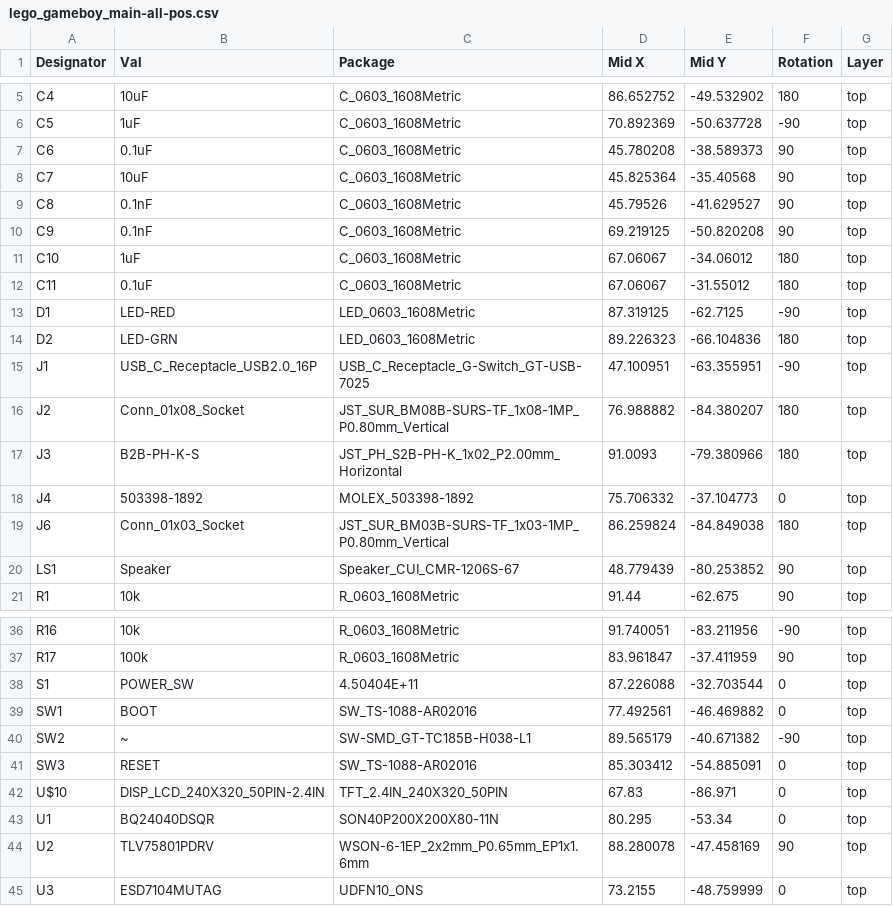
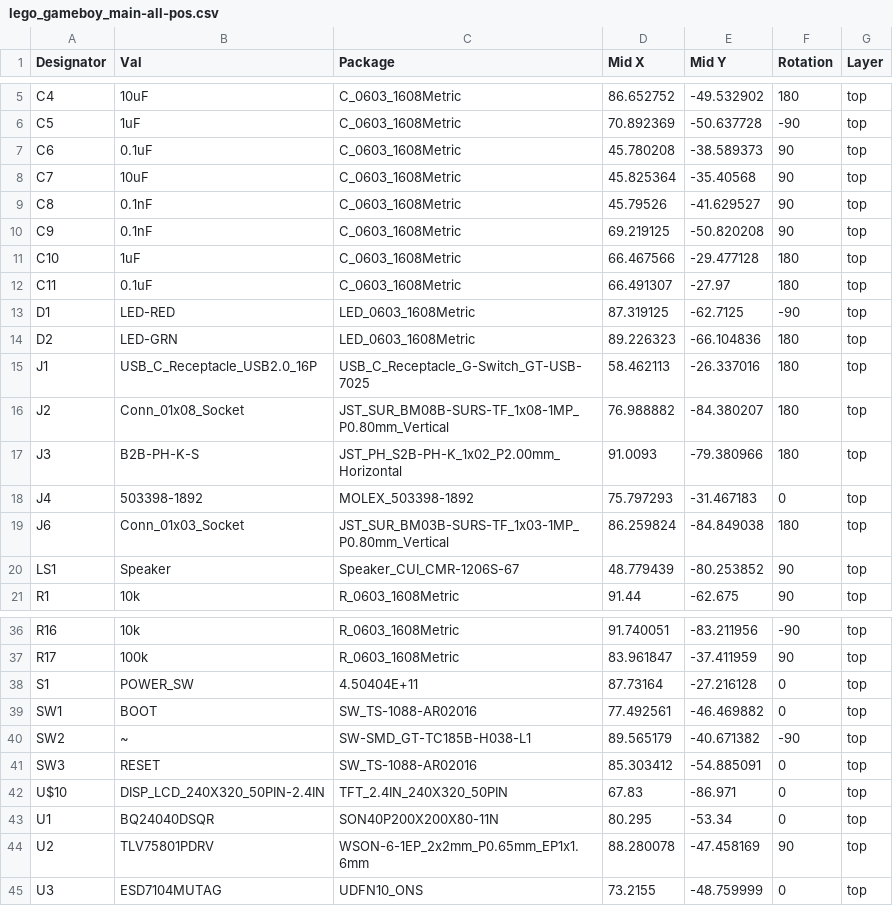
Before and after one commit to greigs/OpenBrickGB, a CSV file: Main PCB/cpl/lego_gameboy_main-all-pos.csv, drawn as a sheet; only a part is shown, gaps mark what is left out.

```diff
--- a/Main PCB/cpl/lego_gameboy_main-all-pos.csv
+++ b/Main PCB/cpl/lego_gameboy_main-all-pos.csv
@@ -10,10 +10,10 @@ C8,0.1nF,C_0603_1608Metric,45.79526,-41.629527,90,top
 C9,0.1nF,C_0603_1608Metric,69.219125,-50.820208,90,top
-C10,1uF,C_0603_1608Metric,67.06067,-34.06012,180,top
-C11,0.1uF,C_0603_1608Metric,67.06067,-31.55012,180,top
+C10,1uF,C_0603_1608Metric,66.467566,-29.477128,180,top
+C11,0.1uF,C_0603_1608Metric,66.491307,-27.97,180,top
 D1,LED-RED,LED_0603_1608Metric,87.319125,-62.7125,-90,top
 D2,LED-GRN,LED_0603_1608Metric,89.226323,-66.104836,180,top
-J1,USB_C_Receptacle_USB2.0_16P,USB_C_Receptacle_G-Switch_GT-USB-7025,47.100951,-63.355951,-90,top
+J1,USB_C_Receptacle_USB2.0_16P,USB_C_Receptacle_G-Switch_GT-USB-7025,58.462113,-26.337016,180,top
 J2,Conn_01x08_Socket,JST_SUR_BM08B-SURS-TF_1x08-1MP_P0.80mm_Vertical,76.988882,-84.380207,180,top
 J3,B2B-PH-K-S,JST_PH_S2B-PH-K_1x02_P2.00mm_Horizontal,91.0093,-79.380966,180,top
-J4,503398-1892,MOLEX_503398-1892,75.706332,-37.104773,0,top
+J4,503398-1892,MOLEX_503398-1892,75.797293,-31.467183,0,top
 J6,Conn_01x03_Socket,JST_SUR_BM03B-SURS-TF_1x03-1MP_P0.80mm_Vertical,86.259824,-84.849038,180,top
@@ -37,3 +37,3 @@ R16,10k,R_0603_1608Metric,91.740051,-83.211956,-90,top
 R17,100k,R_0603_1608Metric,83.961847,-37.411959,90,top
-S1,POWER_SW,4.50404E+11,87.226088,-32.703544,0,top
+S1,POWER_SW,4.50404E+11,87.73164,-27.216128,0,top
 SW1,BOOT,SW_TS-1088-AR02016,77.492561,-46.469882,0,top
```
Also changed, not shown: Bill of Materials/Other Components.csv, 17 other files.
